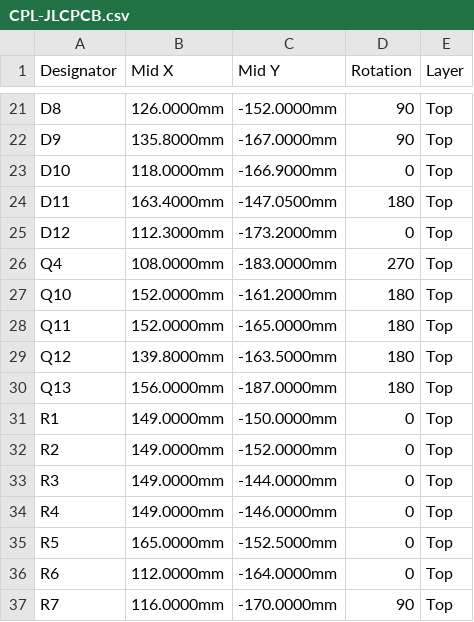
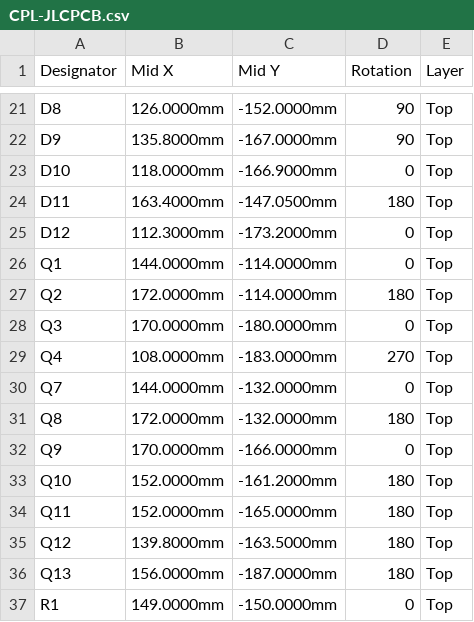
Before and after one commit to sidrk-dev/regen-clamp-board, a CSV file: jlcpcb/CPL-JLCPCB.csv, drawn as a sheet; only a part is shown, gaps mark what is left out; the shorter side is filled out with more unchanged rows; the diff names each change by its address in the sheet, - before the commit and + after, or states it on an @@ line.

Commit message:
Put the six TO-263 MOSFETs back on SMT and apply rev F DFM fixes
- Return Q1, Q2, Q3, Q7, Q8 and Q9 (CRSS042N10N, C410926) to JLCPCB's SMT
  reflow line: 82 machine placements on 45 BOM lines, 19 hand-solder board
  parts, six expected Extended feeder fees ($18.42), 197 F.Paste flashes.
- Enlarge J1 and J5 XT60 contact drills from 2.9 to 3.00 mm and locating
  slots from 0.80 x 1.90 mm to 0.90 x 2.00 mm (in 1.50 x 2.60 mm pads) so
  JLCPCB's -0.08 mm hole/slot tolerance stays above the Amass minimums.
- Enable 4 x 1.0 mm thermal spokes on both pads of the five 470 uF bulk
  capacitors (C7, C8, C15, C16, C17) and J12 pin 1 for hand soldering,
  keeping J1-J7 and MOSFET pads solid; refill copper pours.
- Move C8's silkscreen designator out from under D2 to (177.2, 144.5) mm.
- Update schematic title block and callouts (Rev F, 2026-11-17, 27 A supply,
  Four 470 uF on OUTPUT BUS, D12 clamp under 17 V).
- Regenerate Gerbers, BOM/CPL/hand-solder CSVs, schematic and 1:1 test-fit
  PDFs, and 3D renders; update README and docs/arm-manufacturing-review.md.

```diff
--- a/jlcpcb/CPL-JLCPCB.csv
+++ b/jlcpcb/CPL-JLCPCB.csv
+row 26: Q1 | 144.0000mm | -114.0000mm | 0 | Top
+row 27: Q2 | 172.0000mm | -114.0000mm | 180 | Top
+row 28: Q3 | 170.0000mm | -180.0000mm | 0 | Top
+row 30: Q7 | 144.0000mm | -132.0000mm | 0 | Top
+row 31: Q8 | 172.0000mm | -132.0000mm | 180 | Top
+row 32: Q9 | 170.0000mm | -166.0000mm | 0 | Top
```
Also changed, not shown: jlcpcb/BOM-JLCPCB.csv, jlcpcb/HAND-SOLDER-parts.csv, 19 other files.
